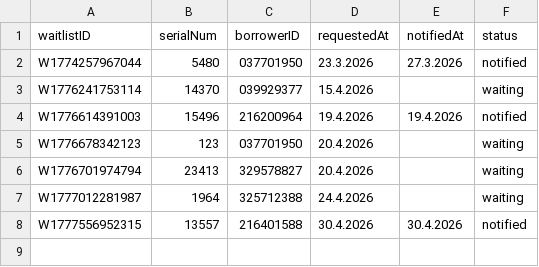
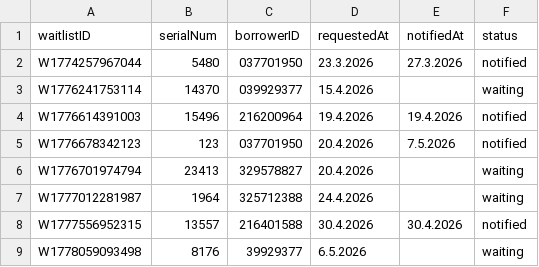
Before and after one commit to yesmalotmedia/library, a CSV file: data/waitlist.csv, drawn as a sheet.

```diff
--- a/data/waitlist.csv
+++ b/data/waitlist.csv
@@ -4,3 +4,3 @@ W1776241753114,14370,039929377,15.4.2026,,waiting
 W1776614391003,15496,216200964,19.4.2026,19.4.2026,notified
-W1776678342123,123,037701950,20.4.2026,,waiting
+W1776678342123,123,037701950,20.4.2026,7.5.2026,notified
 W1776701974794,23413,329578827,20.4.2026,,waiting
@@ -8 +8,2 @@ W1777012281987,1964,325712388,24.4.2026,,waiting
 W1777556952315,13557,216401588,30.4.2026,30.4.2026,notified
+W1778059093498,8176,39929377,6.5.2026,,waiting
```
Also changed, not shown: data/borrowers.csv, data/loans.csv, 9 other files.
